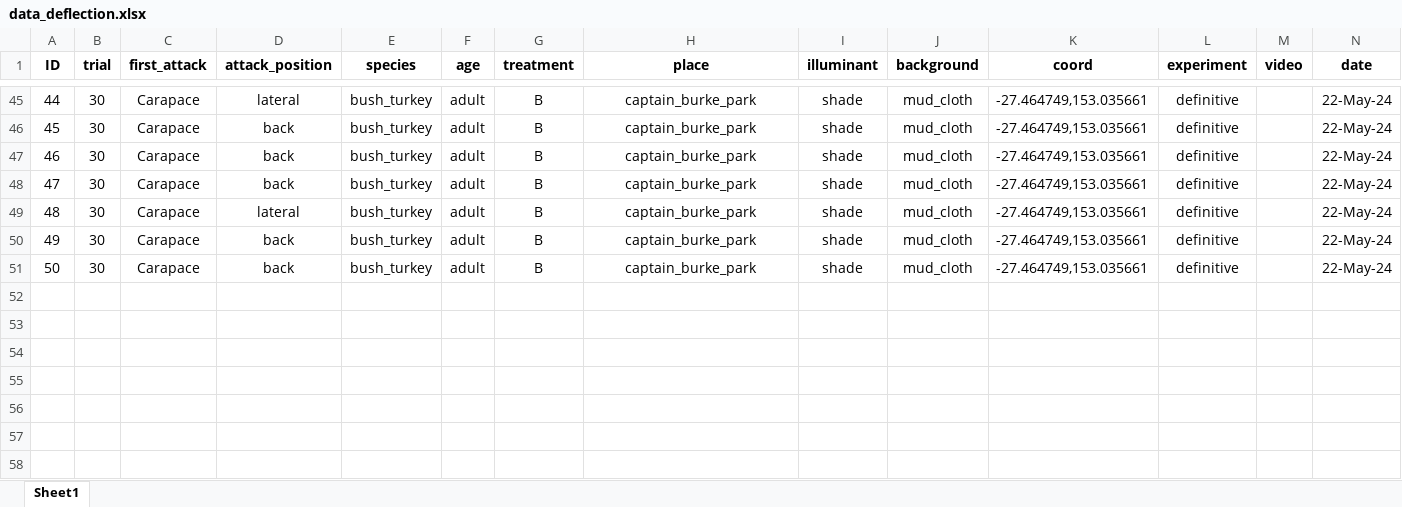
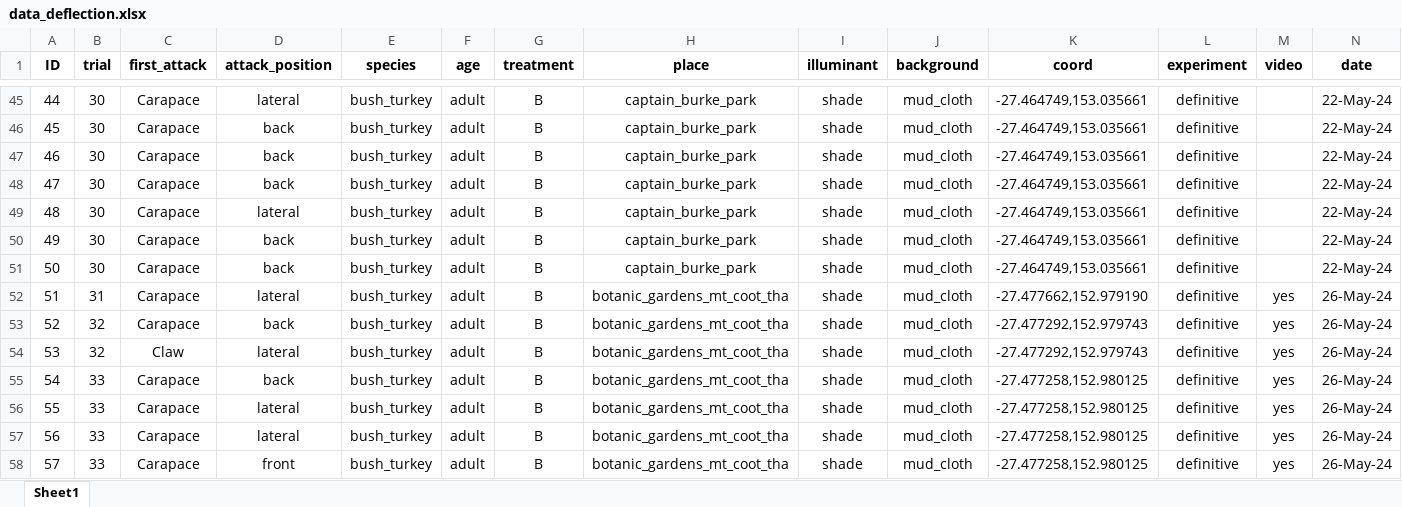
Before and after one commit to DiogoJackson/fiddlercrab_deflection, an Excel workbook: projeto_deflection/data/raw/data_deflection.xlsx, sheet Sheet1, drawn as a sheet; only a part is shown, gaps mark what is left out; values as stored, in another font and other column widths than the file's, no borders; the diff names each change by its address in the sheet, - before the commit and + after, or states it on an @@ line.

```diff
--- a/projeto_deflection/data/raw/data_deflection.xlsx (sheet Sheet1)
+++ b/projeto_deflection/data/raw/data_deflection.xlsx (sheet Sheet1)
+row 52: 51 | 31 | Carapace | lateral | bush_turkey | adult | B | botanic_gardens_mt_coot_tha | shade | mud_cloth | -27.477662,152.979190 | definitive | yes | 26-May-24
+row 53: 52 | 32 | Carapace | back | bush_turkey | adult | B | botanic_gardens_mt_coot_tha | shade | mud_cloth | -27.477292,152.979743 | definitive | yes | 26-May-24
+row 54: 53 | 32 | Claw | lateral | bush_turkey | adult | B | botanic_gardens_mt_coot_tha | shade | mud_cloth | -27.477292,152.979743 | definitive | yes | 26-May-24
+row 55: 54 | 33 | Carapace | back | bush_turkey | adult | B | botanic_gardens_mt_coot_tha | shade | mud_cloth | -27.477258,152.980125 | definitive | yes | 26-May-24
+row 56: 55 | 33 | Carapace | lateral | bush_turkey | adult | B | botanic_gardens_mt_coot_tha | shade | mud_cloth | -27.477258,152.980125 | definitive | yes | 26-May-24
+row 57: 56 | 33 | Carapace | lateral | bush_turkey | adult | B | botanic_gardens_mt_coot_tha | shade | mud_cloth | -27.477258,152.980125 | definitive | yes | 26-May-24
+row 58: 57 | 33 | Carapace | front | bush_turkey | adult | B | botanic_gardens_mt_coot_tha | shade | mud_cloth | -27.477258,152.980125 | definitive | yes | 26-May-24
```
Also changed, not shown: 6 other files.
